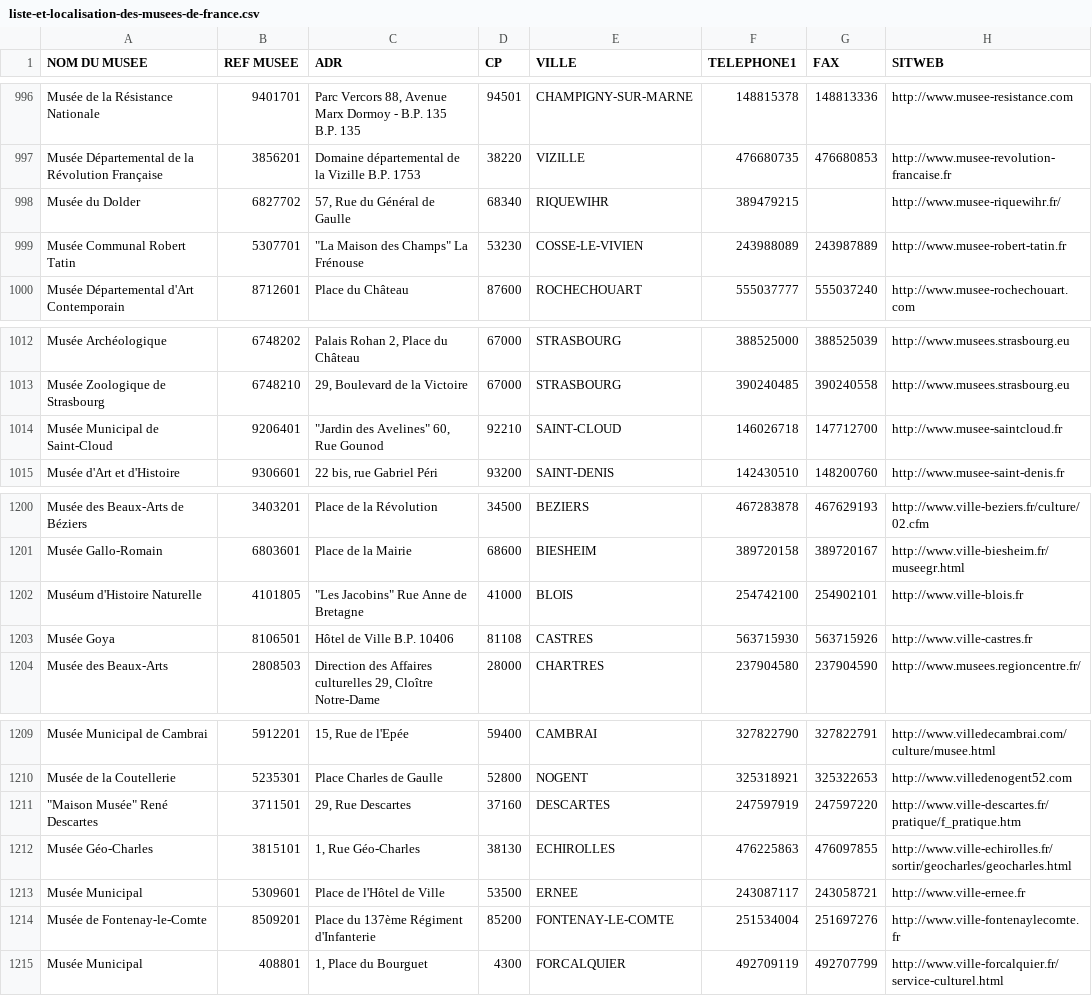
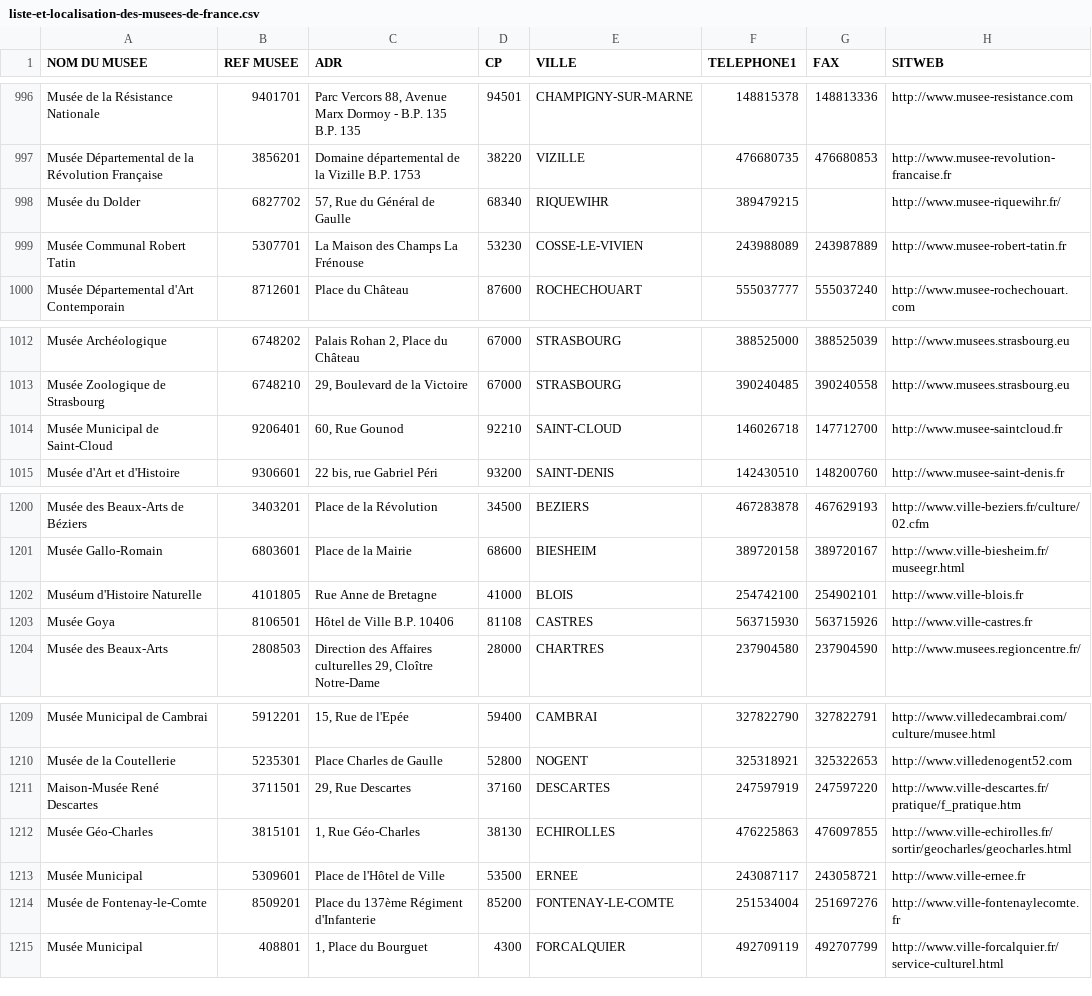
Before and after one commit to papposilene/france-museums-data, a CSV file: llmf/liste-et-localisation-des-musees-de-france.csv, drawn as a sheet; only a part is shown, gaps mark what is left out; the diff covers the shown part only; the diff names each change by its address in the sheet, - before the commit and + after, or states it on an @@ line.

Commit message:
Update liste-et-localisation-des-musees-de-france.csv

```diff
--- a/llmf/liste-et-localisation-des-musees-de-france.csv
+++ b/llmf/liste-et-localisation-des-musees-de-france.csv
-C999 (ADR): "La Maison des Champs" La Frénouse
+C999 (ADR): La Maison des Champs La Frénouse
-C1014 (ADR): "Jardin des Avelines" 60, Rue Gounod
+C1014 (ADR): 60, Rue Gounod
-C1202 (ADR): "Les Jacobins" Rue Anne de Bretagne
+C1202 (ADR): Rue Anne de Bretagne
-A1211 (NOM DU MUSEE): "Maison Musée" René Descartes
+A1211 (NOM DU MUSEE): Maison-Musée René Descartes
```
Also changed, not shown: 12 edited cells elsewhere in this file.
